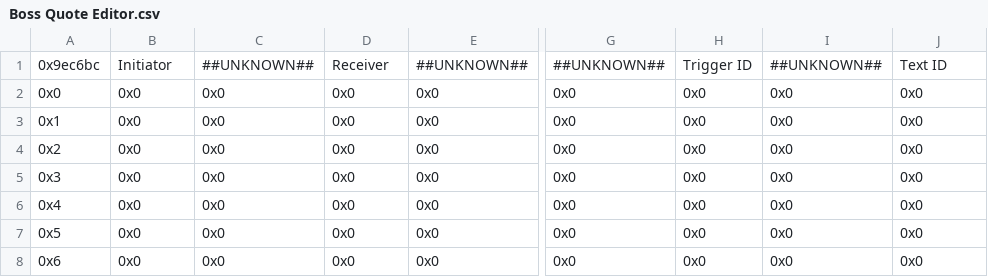
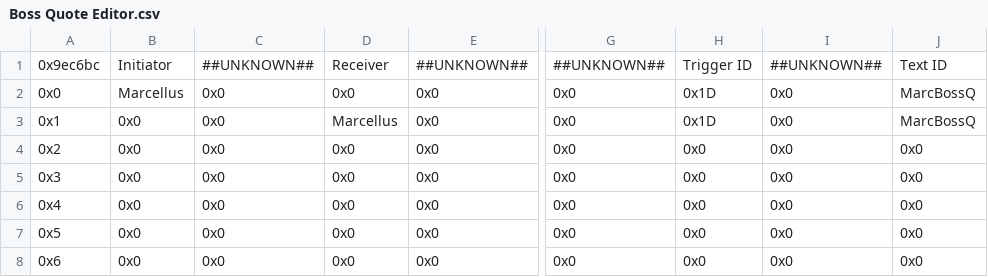
Before and after one commit to devvyyy/Devvy-Hack, a CSV file: Tables/FE8 Nightmare modules/Quote editors/Boss Quote Editor.csv, drawn as a sheet; only a part is shown, gaps mark what is left out; the diff names each change by its address in the sheet, - before the commit and + after, or states it on an @@ line.

```diff
--- a/Tables/FE8 Nightmare modules/Quote editors/Boss Quote Editor.csv
+++ b/Tables/FE8 Nightmare modules/Quote editors/Boss Quote Editor.csv
-B2: 0x0
+B2: Marcellus
-H2:H3: 0x0
+H2:H3: 0x1D
-J2:J3: 0x0
+J2:J3: MarcBossQ
-D3: 0x0
+D3: Marcellus
```
Also changed, not shown: Tables/FE8 Nightmare modules/Background editors/FE8 CG Table Editor.csv, Tables/FE8 Nightmare modules/Class & Character editors/FE8 Character Editor.csv, 55 other files.
